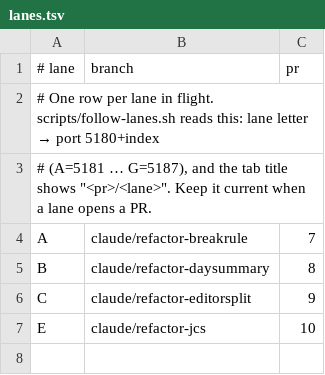
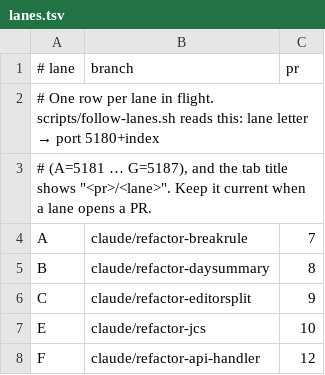
Before and after one commit to albatross310/inkwave, a TSV file: scripts/lanes.tsv, drawn as a sheet; the diff names each change by its address in the sheet, - before the commit and + after, or states it on an @@ line.

```diff
--- a/scripts/lanes.tsv
+++ b/scripts/lanes.tsv
+row 8: F | claude/refactor-api-handler | 12
```
